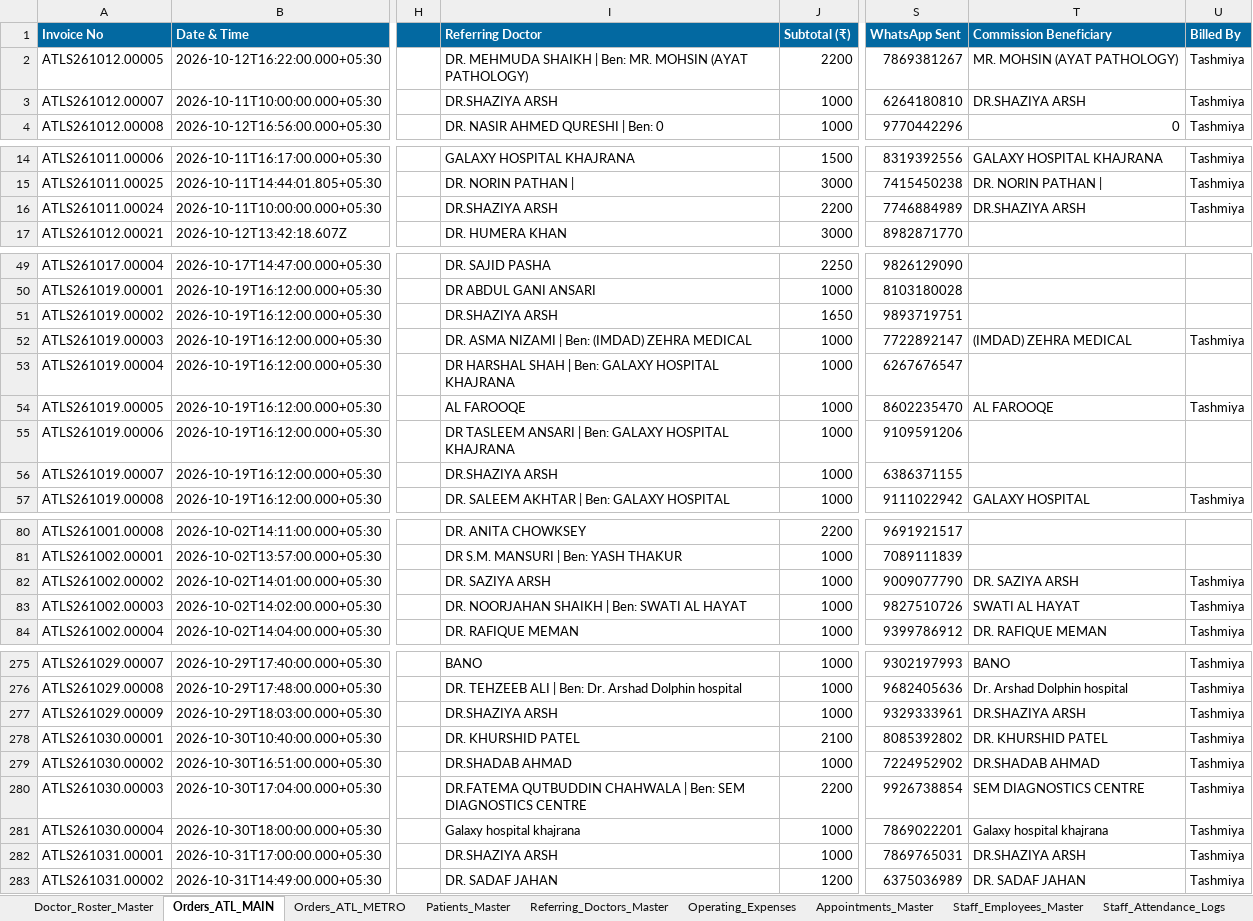
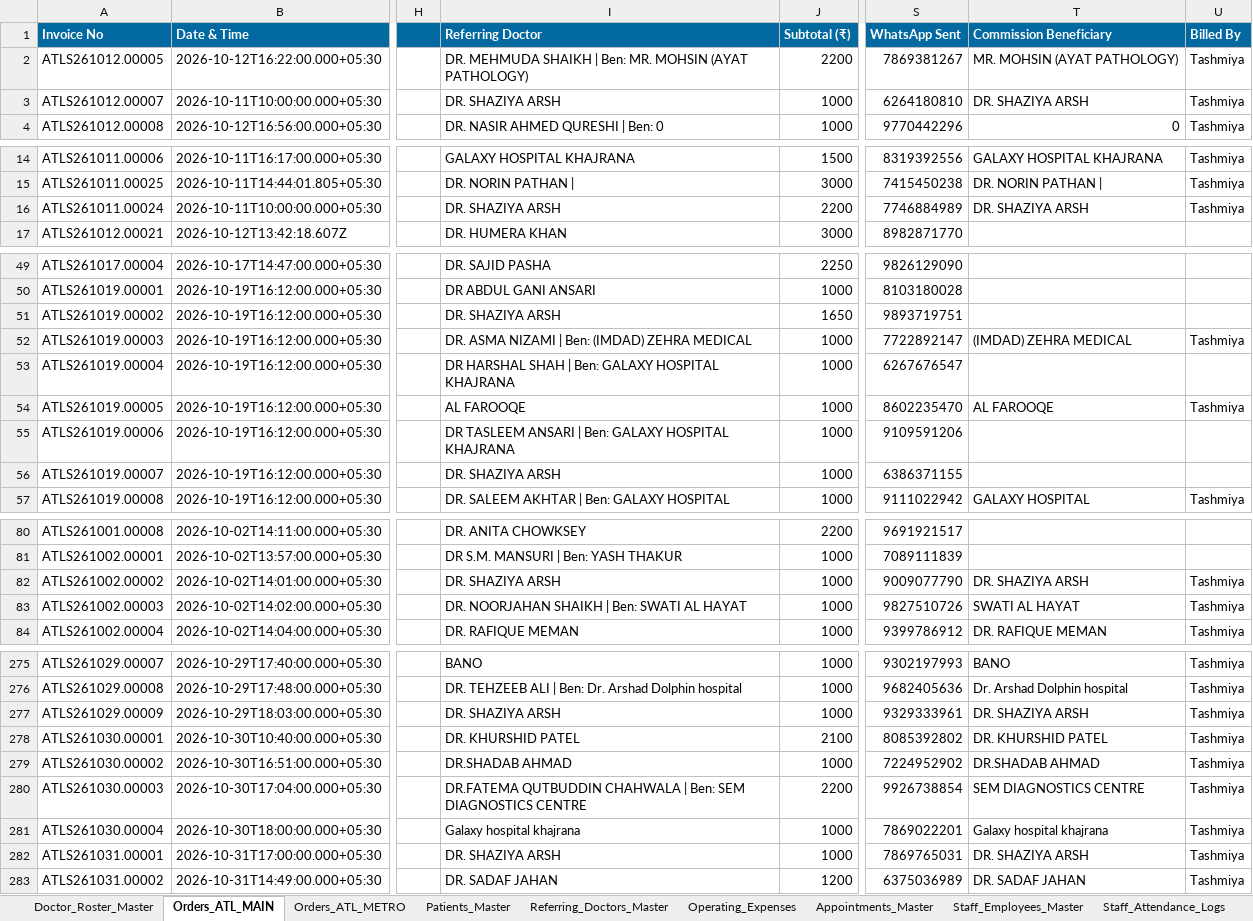
Before and after one commit to 1107sheikh007-blip/Atlas-2.0, an Excel workbook: Data/Atlas_Diagnostics_Orders_Cleaned.xlsx, sheet Orders_ATL_MAIN, drawn as a sheet; only a part is shown, gaps mark what is left out; values as stored, in another font and other column widths than the file's, no borders; the diff covers the shown part only; the diff names each change by its address in the sheet, - before the commit and + after, or states it on an @@ line.

Commit message:
Standardize DR. SHAZIYA ARSH as approved self-beneficiary across orders, master excel, and live Google Sheets, updating phonetic normalizer

```diff
--- a/Data/Atlas_Diagnostics_Orders_Cleaned.xlsx (sheet Orders_ATL_MAIN)
+++ b/Data/Atlas_Diagnostics_Orders_Cleaned.xlsx (sheet Orders_ATL_MAIN)
-I3 (Referring Doctor): DR.SHAZIYA ARSH
+I3 (Referring Doctor): DR. SHAZIYA ARSH
-T3 (Commission Beneficiary): DR.SHAZIYA ARSH
+T3 (Commission Beneficiary): DR. SHAZIYA ARSH
-I16 (Referring Doctor): DR.SHAZIYA ARSH
+I16 (Referring Doctor): DR. SHAZIYA ARSH
-T16 (Commission Beneficiary): DR.SHAZIYA ARSH
+T16 (Commission Beneficiary): DR. SHAZIYA ARSH
-I51 (Referring Doctor): DR.SHAZIYA ARSH
+I51 (Referring Doctor): DR. SHAZIYA ARSH
-I56 (Referring Doctor): DR.SHAZIYA ARSH
+I56 (Referring Doctor): DR. SHAZIYA ARSH
-I82 (Referring Doctor): DR. SAZIYA ARSH
+I82 (Referring Doctor): DR. SHAZIYA ARSH
-T82 (Commission Beneficiary): DR. SAZIYA ARSH
+T82 (Commission Beneficiary): DR. SHAZIYA ARSH
-I277 (Referring Doctor): DR.SHAZIYA ARSH
+I277 (Referring Doctor): DR. SHAZIYA ARSH
-T277 (Commission Beneficiary): DR.SHAZIYA ARSH
+T277 (Commission Beneficiary): DR. SHAZIYA ARSH
-I282 (Referring Doctor): DR.SHAZIYA ARSH
+I282 (Referring Doctor): DR. SHAZIYA ARSH
-T282 (Commission Beneficiary): DR.SHAZIYA ARSH
+T282 (Commission Beneficiary): DR. SHAZIYA ARSH
```
Also changed, not shown: 14 edited cells elsewhere in this sheet, sheet Referring_Doctors_Master, Data/Atlas_Diagnostics_Orders_Master_Cleaned.xlsx, 2 other files.
